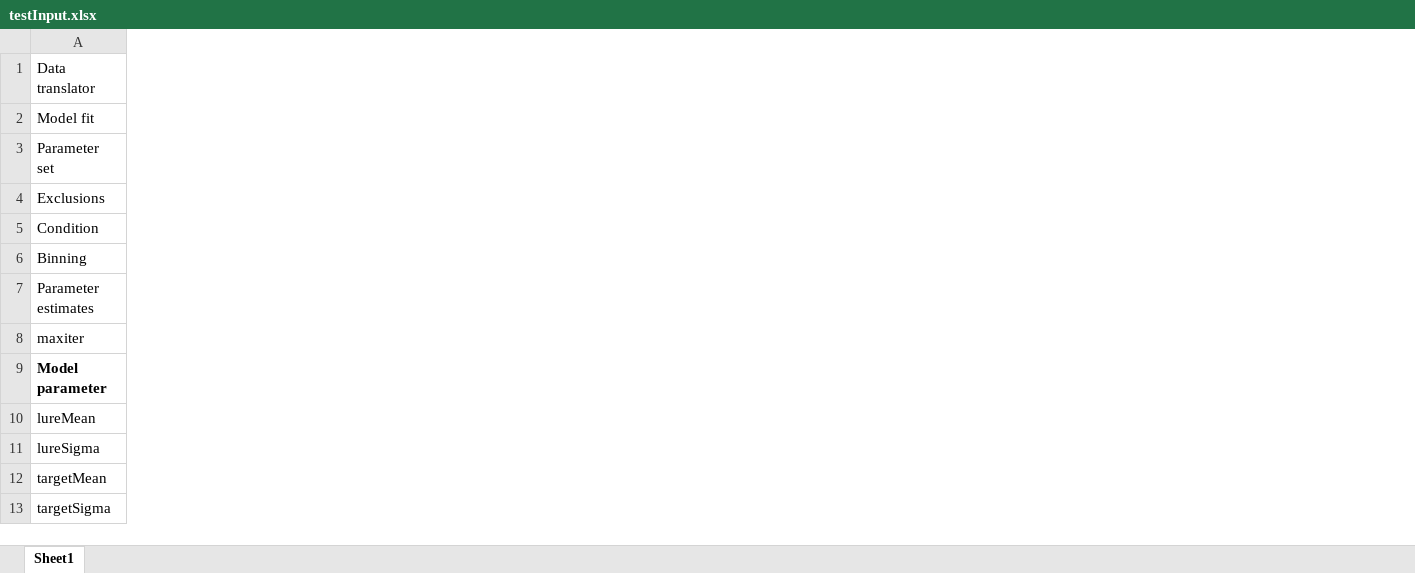
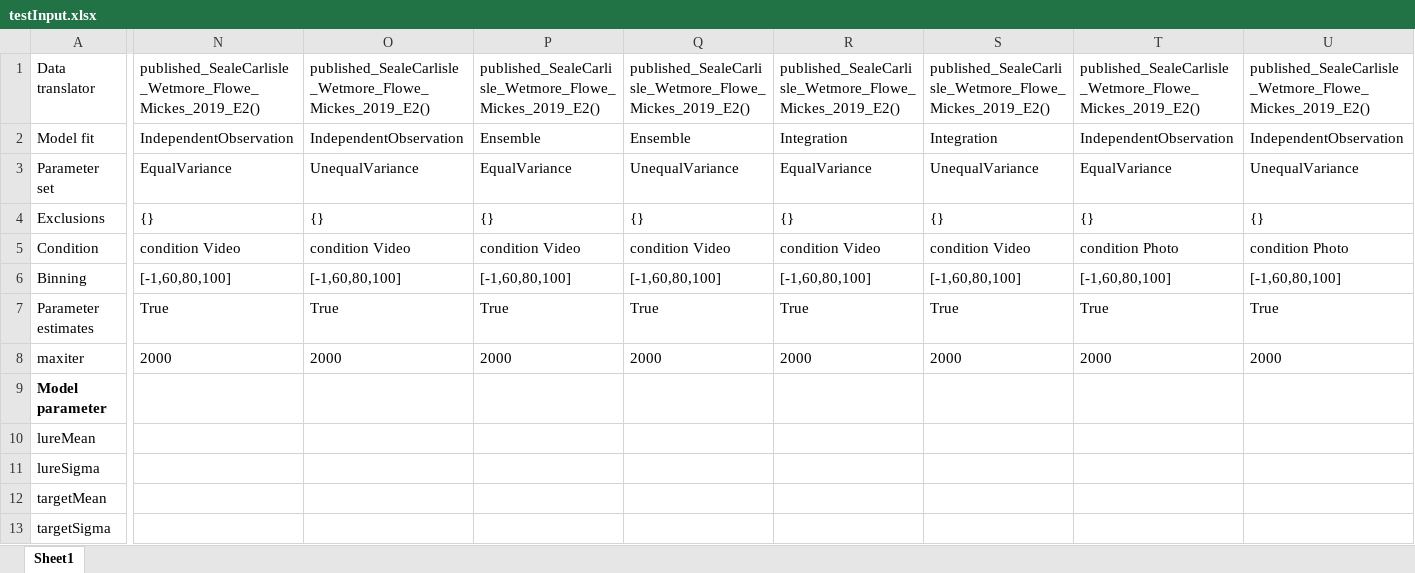
Before and after one commit to lmickes/pyWitness, an Excel workbook: data/published/2019_SealeCarlisleWetmoreFloweMickes/testInput.xlsx, sheet Sheet1, drawn as a sheet; only a part is shown, gaps mark what is left out; values as stored, in another font and other column widths than the file's, no borders; the diff covers the shown part only; the diff names each change by its address in the sheet, - before the commit and + after, or states it on an @@ line.

```diff
--- a/data/published/2019_SealeCarlisleWetmoreFloweMickes/testInput.xlsx (sheet Sheet1)
+++ b/data/published/2019_SealeCarlisleWetmoreFloweMickes/testInput.xlsx (sheet Sheet1)
+column N, rows 1-8: published_SealeCarlisle_Wetmore_Flowe_Mickes_2019_E2() | IndependentObservation | EqualVariance | {} | condition Video | [-1,60,80,100] | True | 2000
+column O, rows 1-8: published_SealeCarlisle_Wetmore_Flowe_Mickes_2019_E2() | IndependentObservation | UnequalVariance | {} | condition Video | [-1,60,80,100] | True | 2000
+column P, rows 1-8: published_SealeCarlisle_Wetmore_Flowe_Mickes_2019_E2() | Ensemble | EqualVariance | {} | condition Video | [-1,60,80,100] | True | 2000
+column Q, rows 1-8: published_SealeCarlisle_Wetmore_Flowe_Mickes_2019_E2() | Ensemble | UnequalVariance | {} | condition Video | [-1,60,80,100] | True | 2000
+column R, rows 1-8: published_SealeCarlisle_Wetmore_Flowe_Mickes_2019_E2() | Integration | EqualVariance | {} | condition Video | [-1,60,80,100] | True | 2000
+column S, rows 1-8: published_SealeCarlisle_Wetmore_Flowe_Mickes_2019_E2() | Integration | UnequalVariance | {} | condition Video | [-1,60,80,100] | True | 2000
+column T, rows 1-8: published_SealeCarlisle_Wetmore_Flowe_Mickes_2019_E2() | IndependentObservation | EqualVariance | {} | condition Photo | [-1,60,80,100] | True | 2000
+column U, rows 1-8: published_SealeCarlisle_Wetmore_Flowe_Mickes_2019_E2() | IndependentObservation | UnequalVariance | {} | condition Photo | [-1,60,80,100] | True | 2000
```
Also changed, not shown: 64 added columns elsewhere in this sheet, data/published/2019_SealeCarlisleWetmoreFloweMickes/testOutput.xlsx, data/published/2020_Colloff_Flowe_SealeCarlisle_etal/testInput.xlsx, 9 other files.
